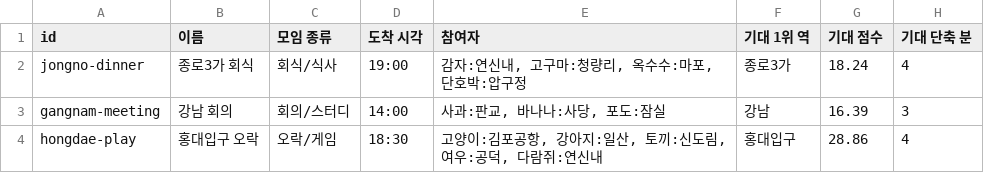
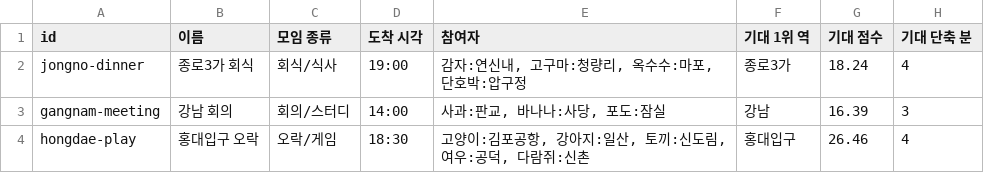
Before and after one commit to PDW-accountant/-Discover-G-3, a CSV file: scripts/input/sheet-demo.csv, drawn as a sheet.

```diff
--- a/scripts/input/sheet-demo.csv
+++ b/scripts/input/sheet-demo.csv
@@ -3,2 +3,2 @@ jongno-dinner,종로3가 회식,회식/식사,19:00,"감자:연신내, 고구마
 gangnam-meeting,강남 회의,회의/스터디,14:00,"사과:판교, 바나나:사당, 포도:잠실",강남,16.39,3
-hongdae-play,홍대입구 오락,오락/게임,18:30,"고양이:김포공항, 강아지:일산, 토끼:신도림, 여우:공덕, 다람쥐:연신내",홍대입구,28.86,4
+hongdae-play,홍대입구 오락,오락/게임,18:30,"고양이:김포공항, 강아지:일산, 토끼:신도림, 여우:공덕, 다람쥐:신촌",홍대입구,26.46,4
```
Also changed, not shown: scripts/input/sheet-categories.csv, scripts/input/sheet-places.csv, 7 other files.
